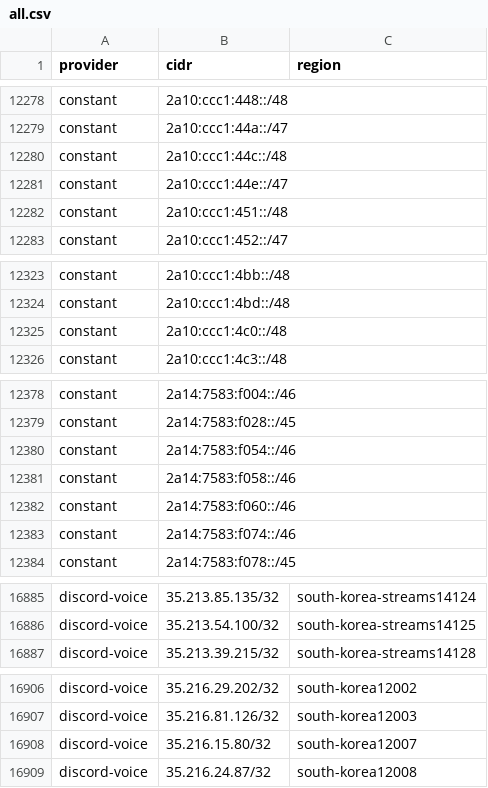
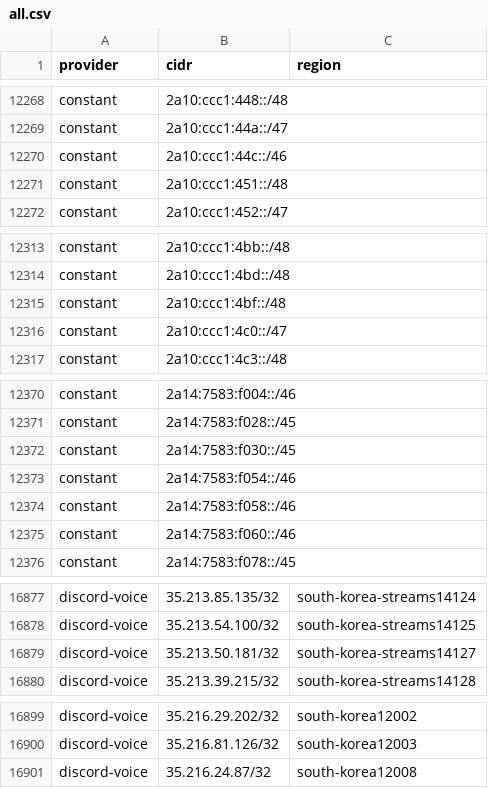
Before and after one commit to 123jjck/cdn-ip-ranges, a CSV file: all/all.csv, drawn as a sheet; only a part is shown, gaps mark what is left out; the diff covers the shown part only.

```diff
--- a/all/all.csv
+++ b/all/all.csv
@@ -12279,4 +12269,3 @@ constant,2a10:ccc1:448::/48,
 constant,2a10:ccc1:44a::/47,
-constant,2a10:ccc1:44c::/48,
-constant,2a10:ccc1:44e::/47,
+constant,2a10:ccc1:44c::/46,
 constant,2a10:ccc1:451::/48,
@@ -12324,3 +12314,4 @@ constant,2a10:ccc1:4bb::/48,
 constant,2a10:ccc1:4bd::/48,
-constant,2a10:ccc1:4c0::/48,
+constant,2a10:ccc1:4bf::/48,
+constant,2a10:ccc1:4c0::/47,
 constant,2a10:ccc1:4c3::/48,
@@ -12379,2 +12371,3 @@ constant,2a14:7583:f004::/46,
 constant,2a14:7583:f028::/45,
+constant,2a14:7583:f030::/45,
 constant,2a14:7583:f054::/46,
@@ -12382,3 +12375,2 @@ constant,2a14:7583:f058::/46,
 constant,2a14:7583:f060::/46,
-constant,2a14:7583:f074::/46,
 constant,2a14:7583:f078::/45,
@@ -16886,2 +16878,3 @@ discord-voice,35.213.85.135/32,south-korea-streams14124
 discord-voice,35.213.54.100/32,south-korea-streams14125
+discord-voice,35.213.50.181/32,south-korea-streams14127
 discord-voice,35.213.39.215/32,south-korea-streams14128
@@ -16907,3 +16900,2 @@ discord-voice,35.216.29.202/32,south-korea12002
 discord-voice,35.216.81.126/32,south-korea12003
-discord-voice,35.216.15.80/32,south-korea12007
 discord-voice,35.216.24.87/32,south-korea12008
```
Also changed, not shown: 5 added rows, 10 removed rows and 3 edited cells elsewhere in this file, 38 other files.
